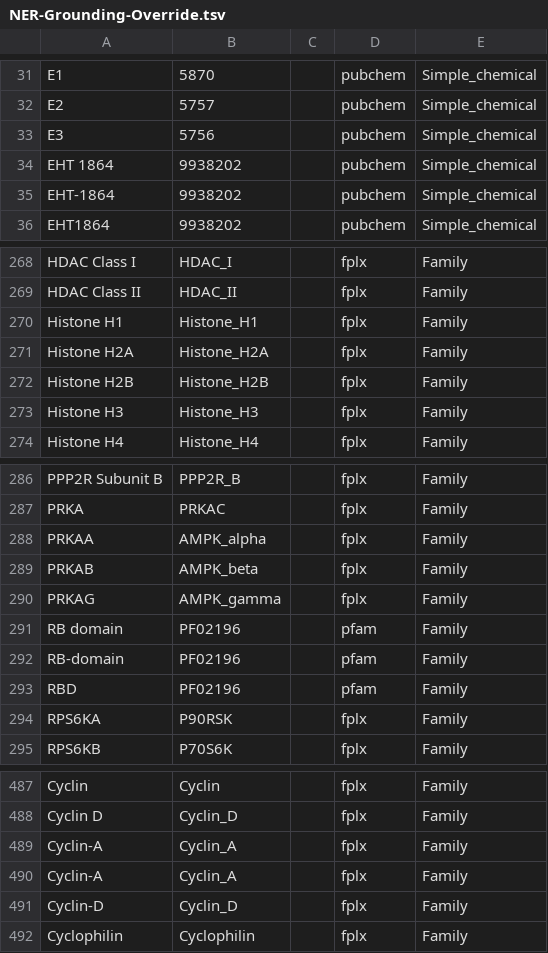
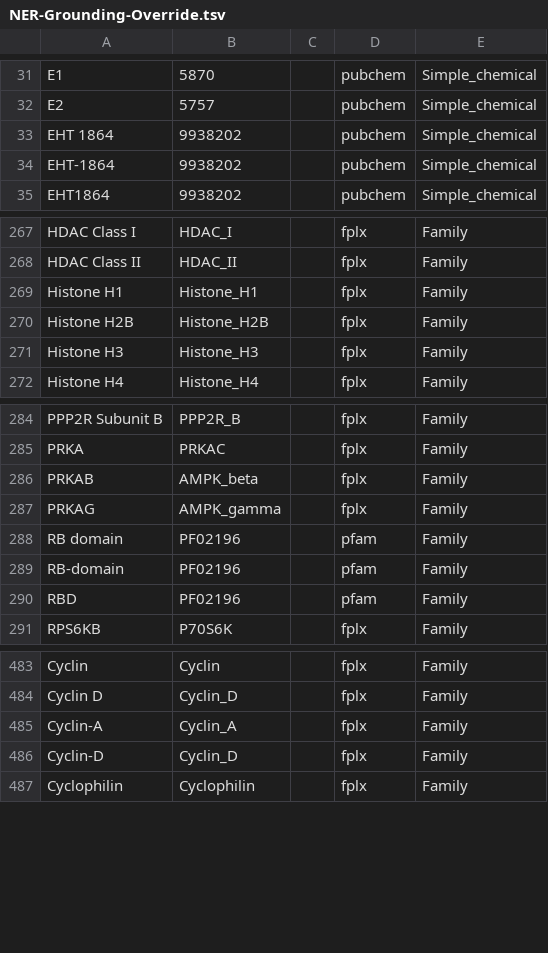
Before and after one commit to clulab/reach, a TSV file: bioresources/src/main/resources/org/clulab/reach/kb/NER-Grounding-Override.tsv, drawn as a sheet; only a part is shown, gaps mark what is left out; the diff covers the shown part only.

Commit message:
Remove duplicates from overrides

```diff
--- a/bioresources/src/main/resources/org/clulab/reach/kb/NER-Grounding-Override.tsv
+++ b/bioresources/src/main/resources/org/clulab/reach/kb/NER-Grounding-Override.tsv
@@ -32,3 +32,2 @@ E1	5870		pubchem	Simple_chemical
 E2	5757		pubchem	Simple_chemical
-E3	5756		pubchem	Simple_chemical
 EHT 1864	9938202		pubchem	Simple_chemical
@@ -270,3 +269,2 @@ HDAC Class II	HDAC_II		fplx	Family
 Histone H1	Histone_H1		fplx	Family
-Histone H2A	Histone_H2A		fplx	Family
 Histone H2B	Histone_H2B		fplx	Family
@@ -287,3 +285,2 @@ PPP2R Subunit B	PPP2R_B		fplx	Family
 PRKA	PRKAC		fplx	Family
-PRKAA	AMPK_alpha		fplx	Family
 PRKAB	AMPK_beta		fplx	Family
@@ -293,3 +290,2 @@ RB-domain	PF02196		pfam	Family
 RBD	PF02196		pfam	Family
-RPS6KA	P90RSK		fplx	Family
 RPS6KB	P70S6K		fplx	Family
@@ -489,3 +485,2 @@ Cyclin D	Cyclin_D		fplx	Family
 Cyclin-A	Cyclin_A		fplx	Family
-Cyclin-A	Cyclin_A		fplx	Family
 Cyclin-D	Cyclin_D		fplx	Family
```
Also changed, not shown: 3 removed rows elsewhere in this file.
